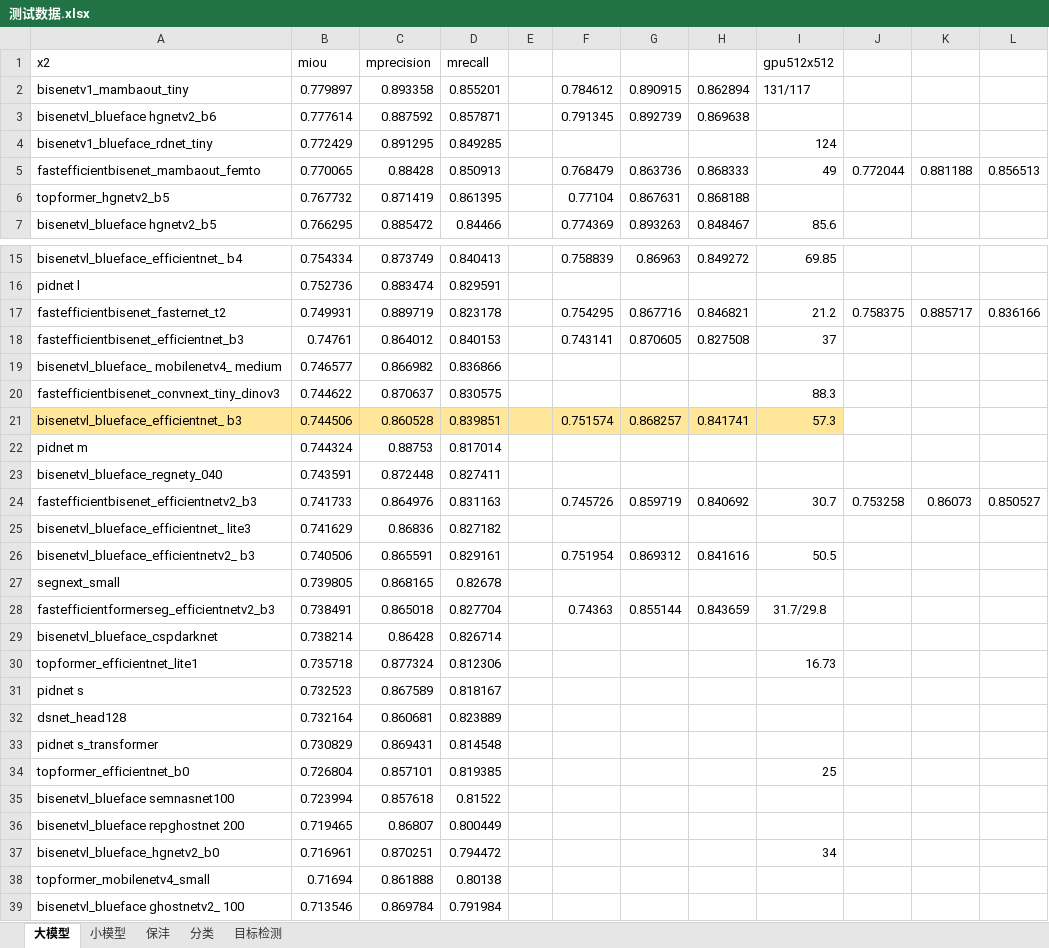
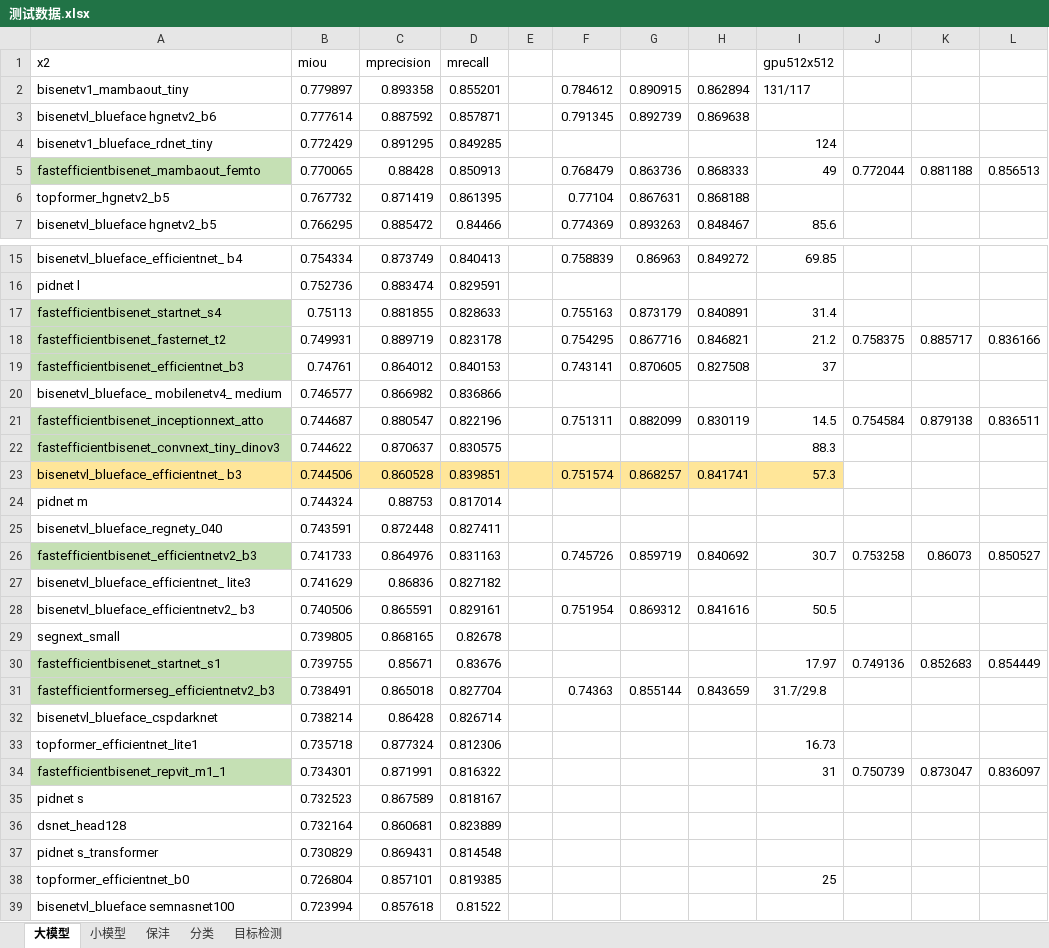
Before and after one commit to 4399123/Beta_BiSeNet-master_Slim, an Excel workbook: 测试数据.xlsx, sheet 大模型, drawn as a sheet; only a part is shown, gaps mark what is left out; the shorter side is filled out with more unchanged rows; values as stored, in another font and other column widths than the file's, no borders; addresses are those after the commit; the diff covers the shown part only; the diff names each change by its address in the sheet, - before the commit and + after, or states it on an @@ line.

```diff
--- a/测试数据.xlsx (sheet 大模型)
+++ b/测试数据.xlsx (sheet 大模型)
-A5 fill: none
+A5 fill: #C5E0B4
+row 17: fastefficientbisenet_startnet_s4 | 0.75113 | 0.881855 | 0.828633 |  | 0.755163 | 0.873179 | 0.840891 | 31.4
-A18:A19 fill: none
+A18:A19 fill: #C5E0B4
+row 21: fastefficientbisenet_inceptionnext_atto | 0.744687 | 0.880547 | 0.822196 |  | 0.751311 | 0.882099 | 0.830119 | 14.5 | 0.754584 | 0.879138 | 0.836511
-A22 fill: none
+A22 fill: #C5E0B4
-A26 fill: none
+A26 fill: #C5E0B4
+row 30: fastefficientbisenet_startnet_s1 | 0.739755 | 0.85671 | 0.83676 |  |  |  |  | 17.97 | 0.749136 | 0.852683 | 0.854449
-A31 fill: none
+A31 fill: #C5E0B4
+row 34: fastefficientbisenet_repvit_m1_1 | 0.734301 | 0.871991 | 0.816322 |  |  |  |  | 31 | 0.750739 | 0.873047 | 0.836097
```
Also changed, not shown: 3 added rows, 3 removed rows and cell formats elsewhere in this sheet, sheet 保沣, 13 other files.
